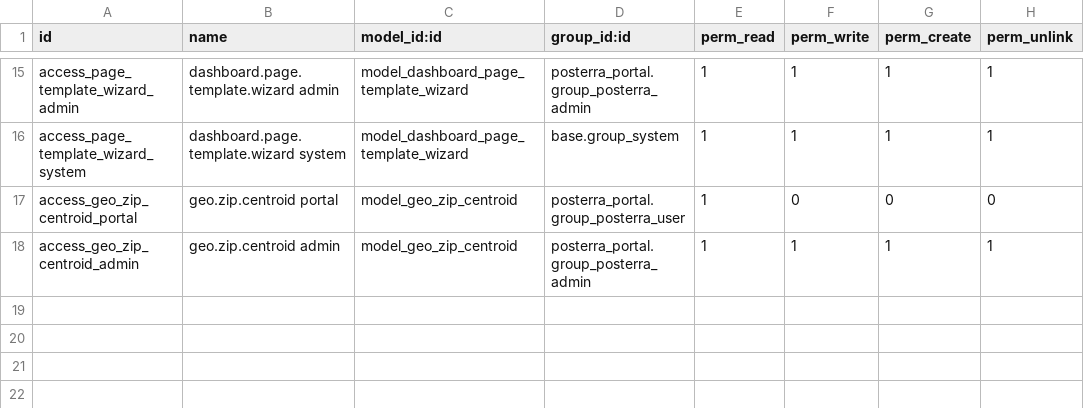
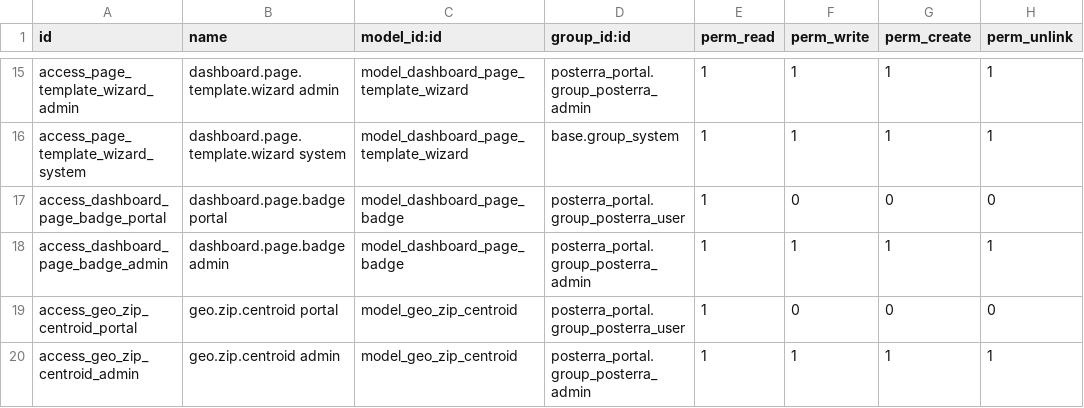
Before and after one commit to nshntkmr/earlyread-saas-odoo, a CSV file: posterra_portal/security/ir.model.access.csv, drawn as a sheet; only a part is shown, gaps mark what is left out; the diff names each change by its address in the sheet, - before the commit and + after, or states it on an @@ line.

```diff
--- a/posterra_portal/security/ir.model.access.csv
+++ b/posterra_portal/security/ir.model.access.csv
+row 17: access_dashboard_page_badge_portal | dashboard.page.badge portal | model_dashboard_page_badge | posterra_portal.group_posterra_user | 1 | 0 | 0 | 0
+row 18: access_dashboard_page_badge_admin | dashboard.page.badge admin | model_dashboard_page_badge | posterra_portal.group_posterra_admin | 1 | 1 | 1 | 1
```
Also changed, not shown: 8 other files.
